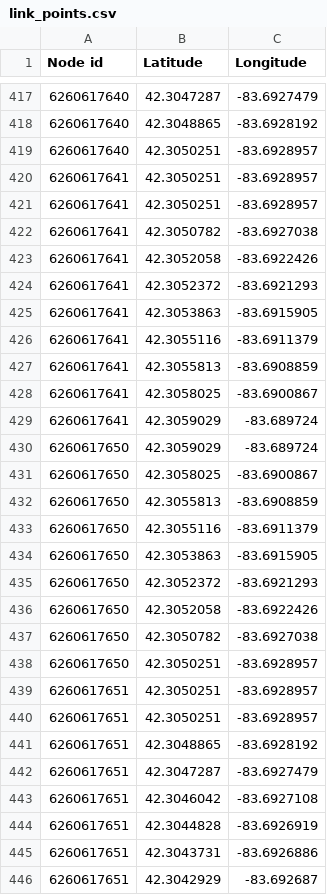
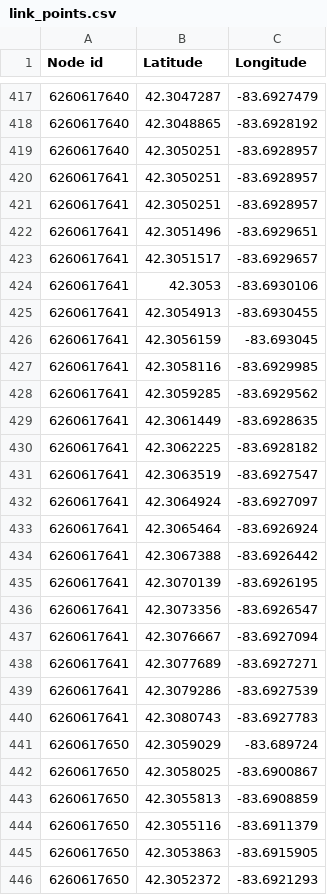
Before and after one commit to xingminw/generate-map-info, a CSV file: output/link_points.csv, drawn as a sheet; only a part is shown, gaps mark what is left out; the shorter side is filled out with more unchanged rows.

```diff
--- a/output/link_points.csv
+++ b/output/link_points.csv
@@ -421,10 +421,21 @@ Node id, Latitude, Longitude
 6260617641,42.3050251,-83.6928957
-6260617641,42.3050782,-83.6927038
-6260617641,42.3052058,-83.6922426
-6260617641,42.3052372,-83.6921293
-6260617641,42.3053863,-83.6915905
-6260617641,42.3055116,-83.6911379
-6260617641,42.3055813,-83.6908859
-6260617641,42.3058025,-83.6900867
-6260617641,42.3059029,-83.689724
+6260617641,42.3051496,-83.6929651
+6260617641,42.3051517,-83.6929657
+6260617641,42.3053,-83.6930106
+6260617641,42.3054913,-83.6930455
+6260617641,42.3056159,-83.693045
+6260617641,42.3058116,-83.6929985
+6260617641,42.3059285,-83.6929562
+6260617641,42.3061449,-83.6928635
+6260617641,42.3062225,-83.6928182
+6260617641,42.3063519,-83.6927547
+6260617641,42.3064924,-83.6927097
+6260617641,42.3065464,-83.6926924
+6260617641,42.3067388,-83.6926442
+6260617641,42.3070139,-83.6926195
+6260617641,42.3073356,-83.6926547
+6260617641,42.3076667,-83.6927094
+6260617641,42.3077689,-83.6927271
+6260617641,42.3079286,-83.6927539
+6260617641,42.3080743,-83.6927783
 6260617650,42.3059029,-83.689724
```
Also changed, not shown: output/nodes.csv, 2 other files.
